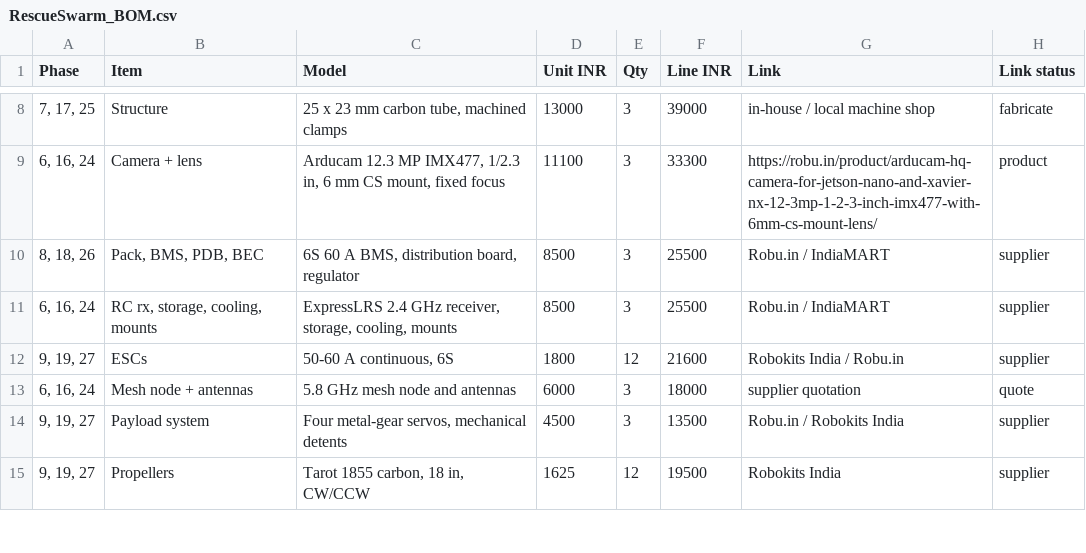
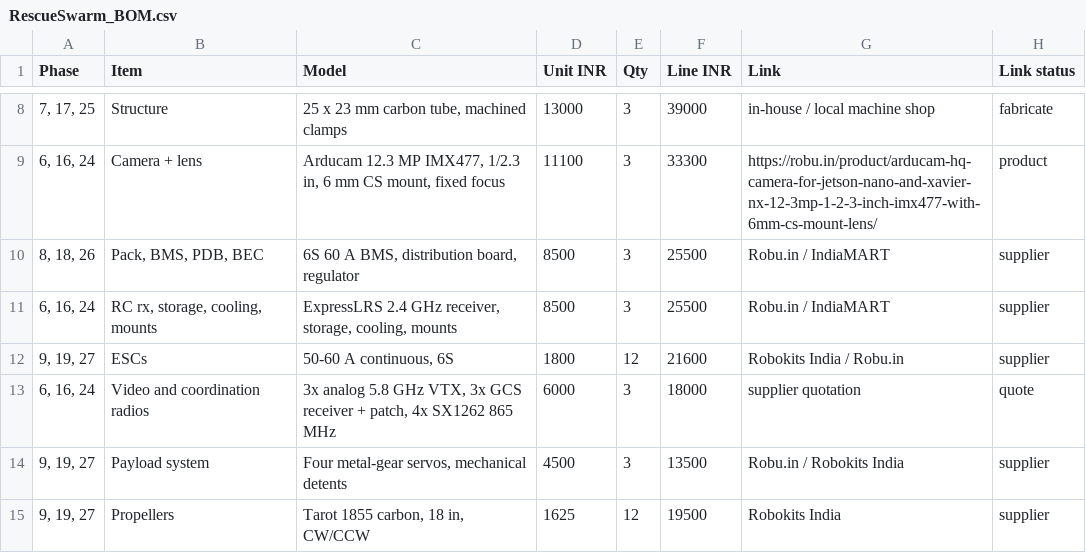
Before and after one commit to tetraethylmethane/NIDAR-RescueSwarm, a CSV file: hardware/bom/RescueSwarm_BOM.csv, drawn as a sheet; only a part is shown, gaps mark what is left out.

```diff
--- a/hardware/bom/RescueSwarm_BOM.csv
+++ b/hardware/bom/RescueSwarm_BOM.csv
@@ -12,3 +12,3 @@ Phase,Item,Model,Unit INR,Qty,Line INR,Link,Link status
 "9, 19, 27",ESCs,"50-60 A continuous, 6S",1800,12,21600,Robokits India / Robu.in,supplier
-"6, 16, 24",Mesh node + antennas,5.8 GHz mesh node and antennas,6000,3,18000,supplier quotation,quote
+"6, 16, 24",Video and coordination radios,"3x analog 5.8 GHz VTX, 3x GCS receiver + patch, 4x SX1262 865 MHz",6000,3,18000,supplier quotation,quote
 "9, 19, 27",Payload system,"Four metal-gear servos, mechanical detents",4500,3,13500,Robu.in / Robokits India,supplier
```
Also changed, not shown: 10 other files.
